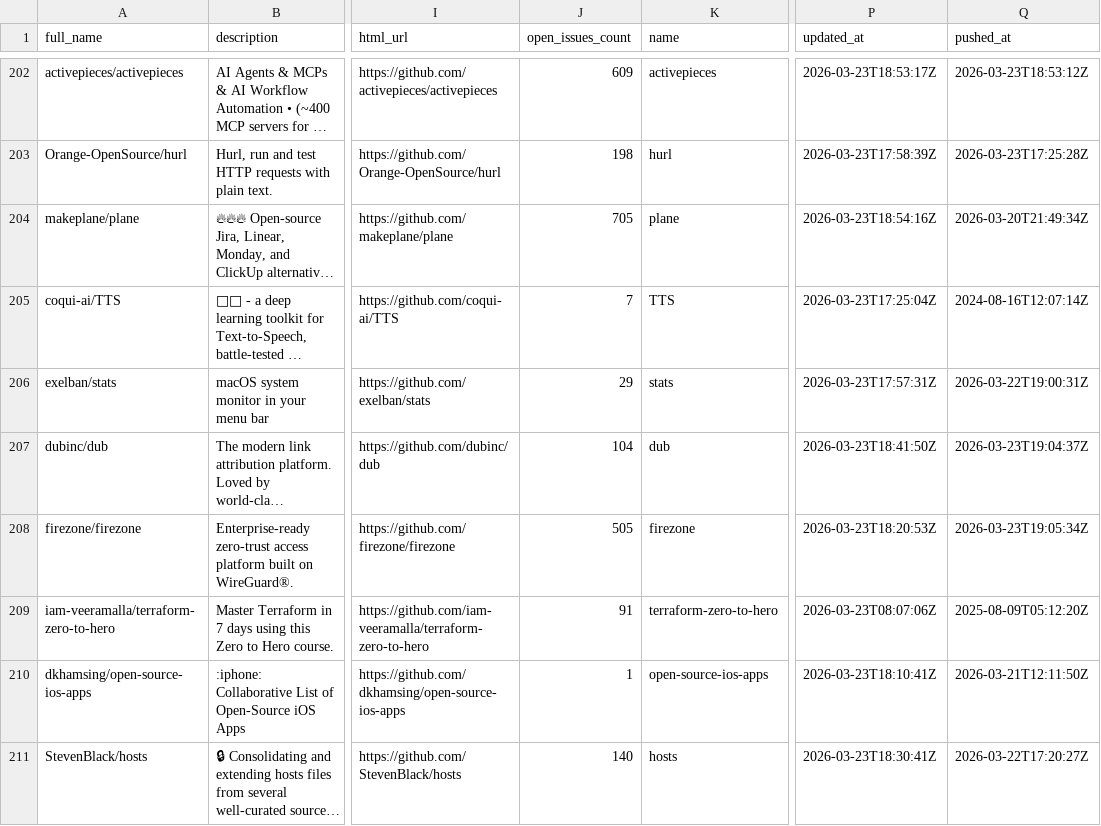
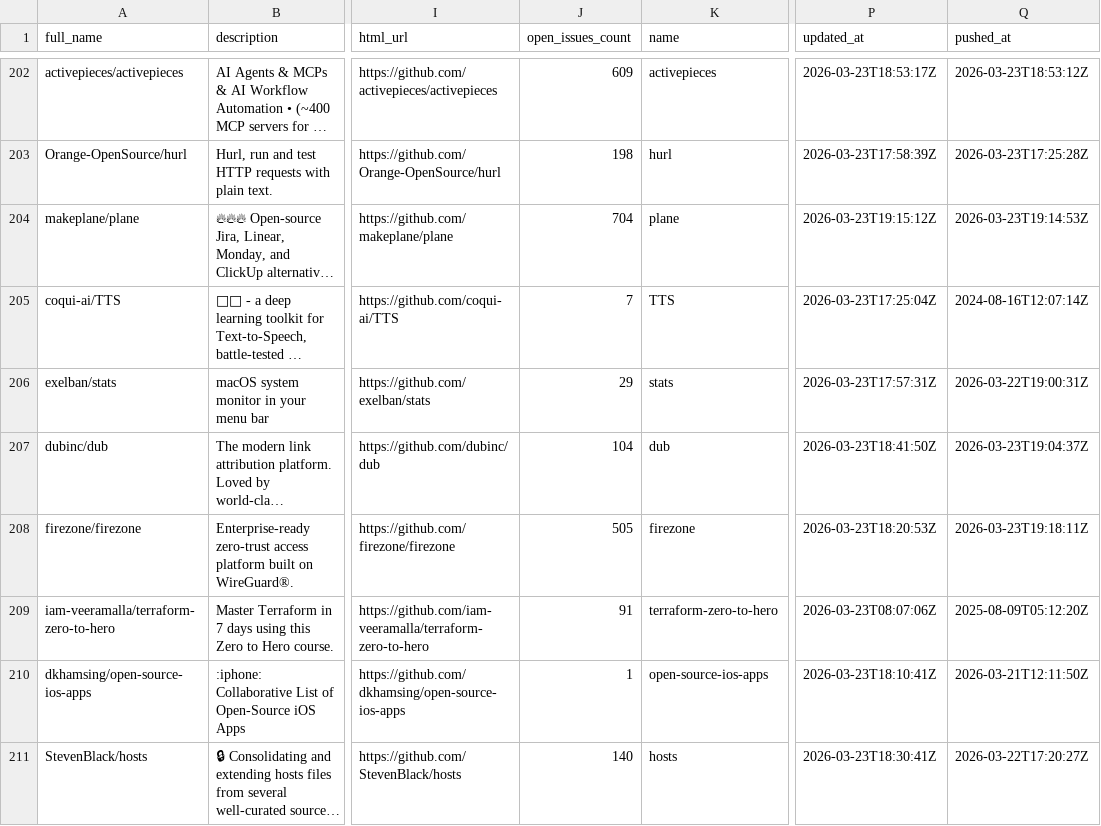
Before and after one commit to marchanlon/stars, a CSV file: stars.csv, drawn as a sheet; only a part is shown, gaps mark what is left out; long unchanged cells end in …; the diff covers the shown part only; the diff names each change by its address in the sheet, - before the commit and + after, or states it on an @@ line.

```diff
--- a/stars.csv
+++ b/stars.csv
-J204 (open_issues_count): 705
+J204 (open_issues_count): 704
-P204 (updated_at): 2026-03-23T18:54:16Z
+P204 (updated_at): 2026-03-23T19:15:12Z
-Q204 (pushed_at): 2026-03-20T21:49:34Z
+Q204 (pushed_at): 2026-03-23T19:14:53Z
-Q208 (pushed_at): 2026-03-23T19:05:34Z
+Q208 (pushed_at): 2026-03-23T19:18:11Z
```
Also changed, not shown: 138 edited cells elsewhere in this file.
